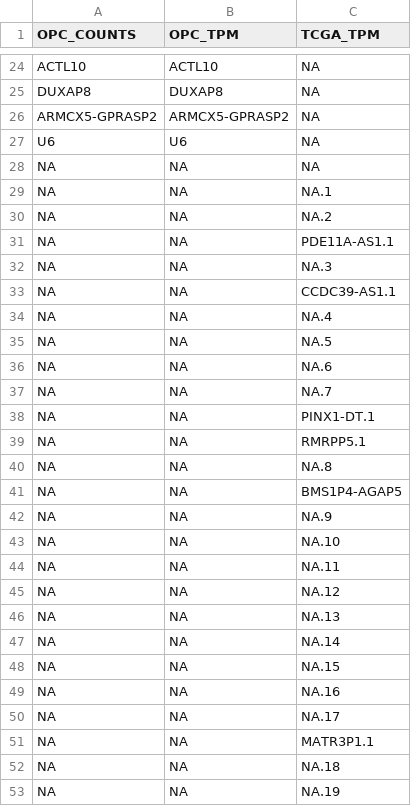
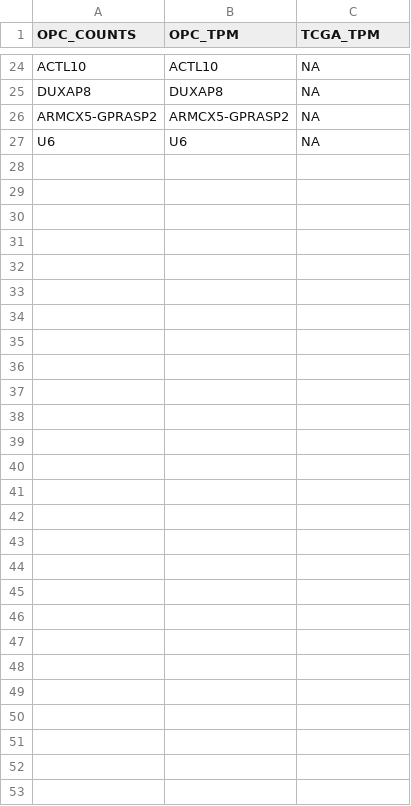
Before and after one commit to rokitalab/OpenPedCan-analysis, a TSV file: analyses/data-pre-release-qc/results/genes_not_in_all_gene_expression_matrices.tsv, drawn as a sheet; only a part is shown, gaps mark what is left out; the diff names each change by its address in the sheet, - before the commit and + after, or states it on an @@ line.

Commit message:
rerun with updated v12 data release

```diff
--- a/analyses/data-pre-release-qc/results/genes_not_in_all_gene_expression_matrices.tsv
+++ b/analyses/data-pre-release-qc/results/genes_not_in_all_gene_expression_matrices.tsv
-row 28: NA | NA | NA
-row 29: NA | NA | NA.1
-row 30: NA | NA | NA.2
-row 31: NA | NA | PDE11A-AS1.1
-row 32: NA | NA | NA.3
-row 33: NA | NA | CCDC39-AS1.1
-row 34: NA | NA | NA.4
-row 35: NA | NA | NA.5
-row 36: NA | NA | NA.6
-row 37: NA | NA | NA.7
-row 38: NA | NA | PINX1-DT.1
-row 39: NA | NA | RMRPP5.1
-row 40: NA | NA | NA.8
-row 41: NA | NA | BMS1P4-AGAP5
-row 42: NA | NA | NA.9
-row 43: NA | NA | NA.10
-row 44: NA | NA | NA.11
-row 45: NA | NA | NA.12
-row 46: NA | NA | NA.13
-row 47: NA | NA | NA.14
-row 48: NA | NA | NA.15
-row 49: NA | NA | NA.16
-row 50: NA | NA | NA.17
-row 51: NA | NA | MATR3P1.1
-row 52: NA | NA | NA.18
-row 53: NA | NA | NA.19
```
Also changed, not shown: 3 other files.
